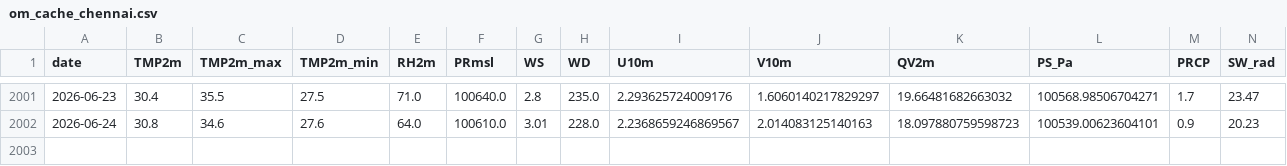
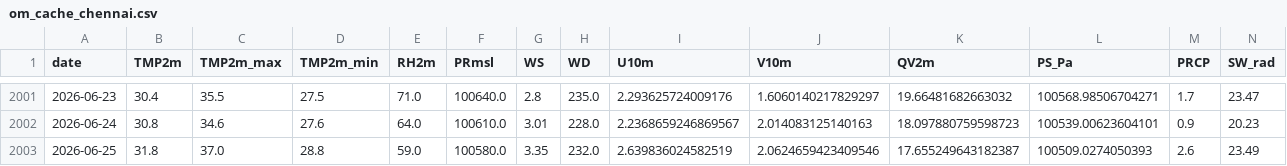
Before and after one commit to cdacaviral-source/cdacaviral-source-multicity-forecast-data-classical-om, a CSV file: data/om/Chennai/om_cache_chennai.csv, drawn as a sheet; only a part is shown, gaps mark what is left out.

Commit message:
[Chennai] om_cache_chennai.csv 2026-06-26

```diff
--- a/data/om/Chennai/om_cache_chennai.csv
+++ b/data/om/Chennai/om_cache_chennai.csv
@@ -2002 +2002,2 @@ date,TMP2m,TMP2m_max,TMP2m_min,RH2m,PRmsl,WS,WD,U10m,V10m,QV2m,PS_Pa,PRCP,SW_rad
 2026-06-24,30.8,34.6,27.6,64.0,100610.0,3.01,228.0,2.2368659246869567,2.014083125140163,18.097880759598723,100539.00623604101,0.9,20.23
+2026-06-25,31.8,37.0,28.8,59.0,100580.0,3.35,232.0,2.639836024582519,2.0624659423409546,17.655249643182387,100509.0274050393,2.6,23.49
```
